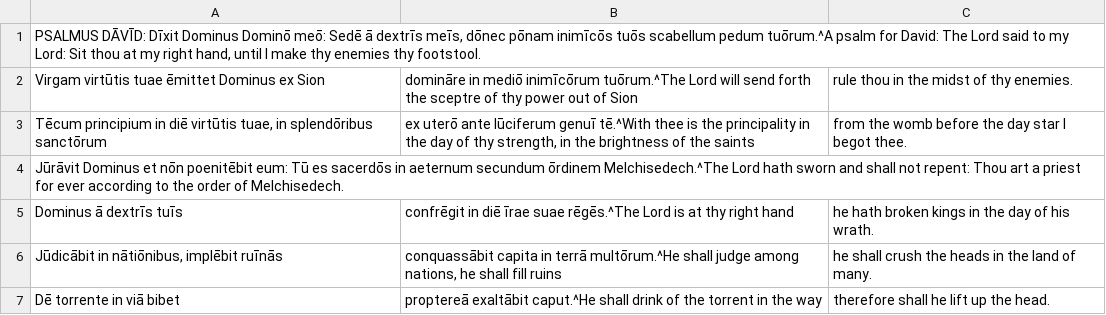
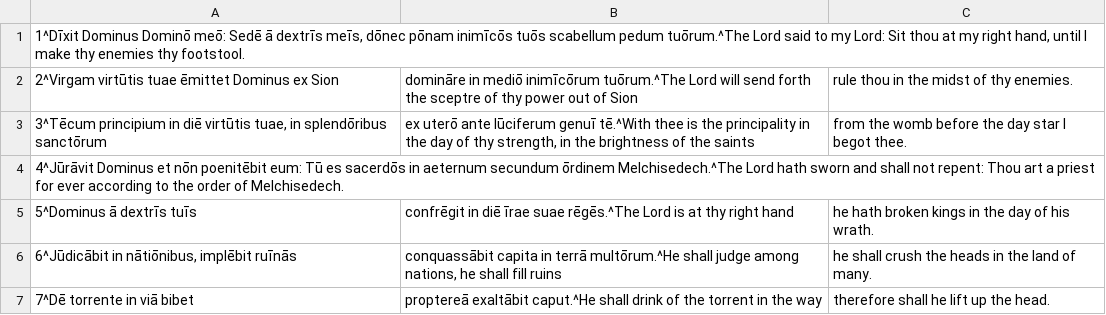
Before and after one commit to DoctrinaLatina/doctrina-latina, a CSV file: vulgata/01-vetus-testamentum/21-psalmi/109.csv, drawn as a sheet.

```diff
--- a/vulgata/01-vetus-testamentum/21-psalmi/109.csv
+++ b/vulgata/01-vetus-testamentum/21-psalmi/109.csv
@@ -1,7 +1,7 @@
-PSALMUS DĀVĪD: Dīxit Dominus Dominō meō: Sedē ā dextrīs meīs, dōnec pōnam inimīcōs tuōs scabellum pedum tuōrum.^A psalm for David: The Lord said to my Lord: Sit thou at my right hand, until I make thy enemies thy footstool.
-Virgam virtūtis tuae ēmittet Dominus ex Sion; domināre in mediō inimīcōrum tuōrum.^The Lord will send forth the sceptre of thy power out of Sion; rule thou in the midst of thy enemies.
-Tēcum principium in diē virtūtis tuae, in splendōribus sanctōrum; ex uterō ante lūciferum genuī tē.^With thee is the principality in the day of thy strength, in the brightness of the saints; from the womb before the day star I begot thee.
-Jūrāvit Dominus et nōn poenitēbit eum: Tū es sacerdōs in aeternum secundum ōrdinem Melchisedech.^The Lord hath sworn and shall not repent: Thou art a priest for ever according to the order of Melchisedech.
-Dominus ā dextrīs tuīs; confrēgit in diē īrae suae rēgēs.^The Lord is at thy right hand; he hath broken kings in the day of his wrath.
-Jūdicābit in nātiōnibus, implēbit ruīnās; conquassābit capita in terrā multōrum.^He shall judge among nations, he shall fill ruins; he shall crush the heads in the land of many.
-Dē torrente in viā bibet; proptereā exaltābit caput.^He shall drink of the torrent in the way; therefore shall he lift up the head.
+1^Dīxit Dominus Dominō meō: Sedē ā dextrīs meīs, dōnec pōnam inimīcōs tuōs scabellum pedum tuōrum.^The Lord said to my Lord: Sit thou at my right hand, until I make thy enemies thy footstool.
+2^Virgam virtūtis tuae ēmittet Dominus ex Sion; domināre in mediō inimīcōrum tuōrum.^The Lord will send forth the sceptre of thy power out of Sion; rule thou in the midst of thy enemies.
+3^Tēcum principium in diē virtūtis tuae, in splendōribus sanctōrum; ex uterō ante lūciferum genuī tē.^With thee is the principality in the day of thy strength, in the brightness of the saints; from the womb before the day star I begot thee.
+4^Jūrāvit Dominus et nōn poenitēbit eum: Tū es sacerdōs in aeternum secundum ōrdinem Melchisedech.^The Lord hath sworn and shall not repent: Thou art a priest for ever according to the order of Melchisedech.
+5^Dominus ā dextrīs tuīs; confrēgit in diē īrae suae rēgēs.^The Lord is at thy right hand; he hath broken kings in the day of his wrath.
+6^Jūdicābit in nātiōnibus, implēbit ruīnās; conquassābit capita in terrā multōrum.^He shall judge among nations, he shall fill ruins; he shall crush the heads in the land of many.
+7^Dē torrente in viā bibet; proptereā exaltābit caput.^He shall drink of the torrent in the way; therefore shall he lift up the head.
```
Also changed, not shown: vulgata/01-vetus-testamentum/21-psalmi/107.csv, vulgata/01-vetus-testamentum/21-psalmi/108.csv, 1 other file.
